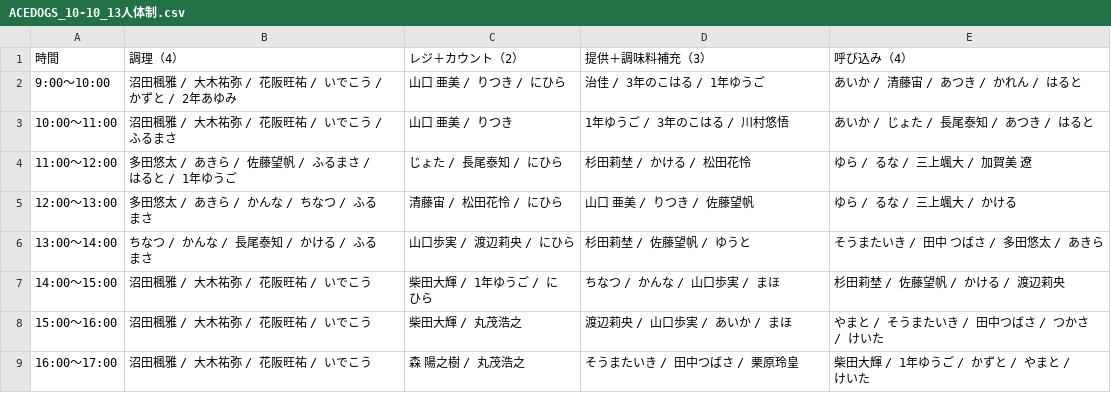
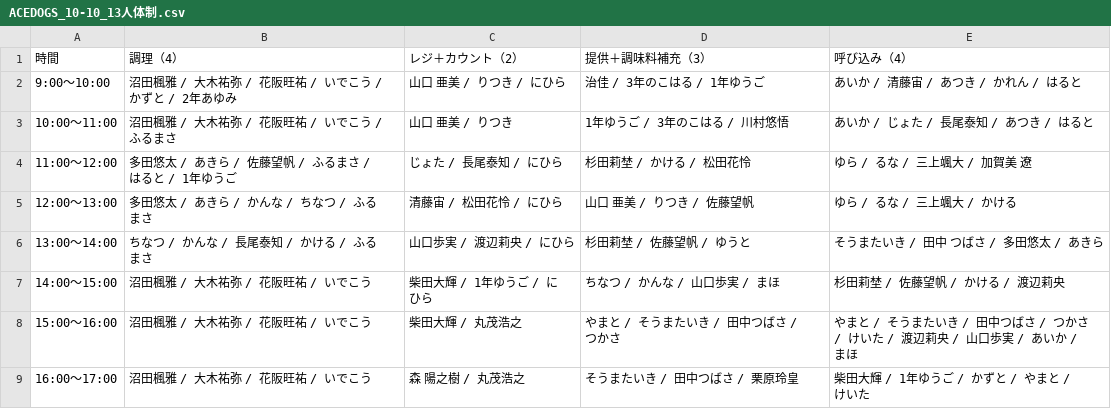
Before and after one commit to atsuki0426/festival, a CSV file: data/ACEDOGS_10-10_13人体制.csv, drawn as a sheet.

Commit message:
update ACEDOGS_10-10_13人体制.csv from ACEDOGS admin

```diff
--- a/data/ACEDOGS_10-10_13人体制.csv
+++ b/data/ACEDOGS_10-10_13人体制.csv
@@ -7,3 +7,3 @@
 14:00〜15:00,沼田楓雅 / 大木祐弥 / 花阪旺祐 / いでこう,柴田大輝 / 1年ゆうご / にひら,ちなつ / かんな / 山口歩実 / まほ,杉田莉埜 / 佐藤望帆 / かける / 渡辺莉央
-15:00〜16:00,沼田楓雅 / 大木祐弥 / 花阪旺祐 / いでこう,柴田大輝 / 丸茂浩之,渡辺莉央 / 山口歩実 / あいか / まほ,やまと / そうまたいき / 田中つばさ / つかさ / けいた
+15:00〜16:00,沼田楓雅 / 大木祐弥 / 花阪旺祐 / いでこう,柴田大輝 / 丸茂浩之,やまと / そうまたいき / 田中つばさ / つかさ,やまと / そうまたいき / 田中つばさ / つかさ / けいた / 渡辺莉央 / 山口歩実 / あいか / まほ
 16:00〜17:00,沼田楓雅 / 大木祐弥 / 花阪旺祐 / いでこう,森 陽之樹 / 丸茂浩之,そうまたいき / 田中つばさ / 栗原玲皇,柴田大輝 / 1年ゆうご / かずと / やまと / けいた
```
